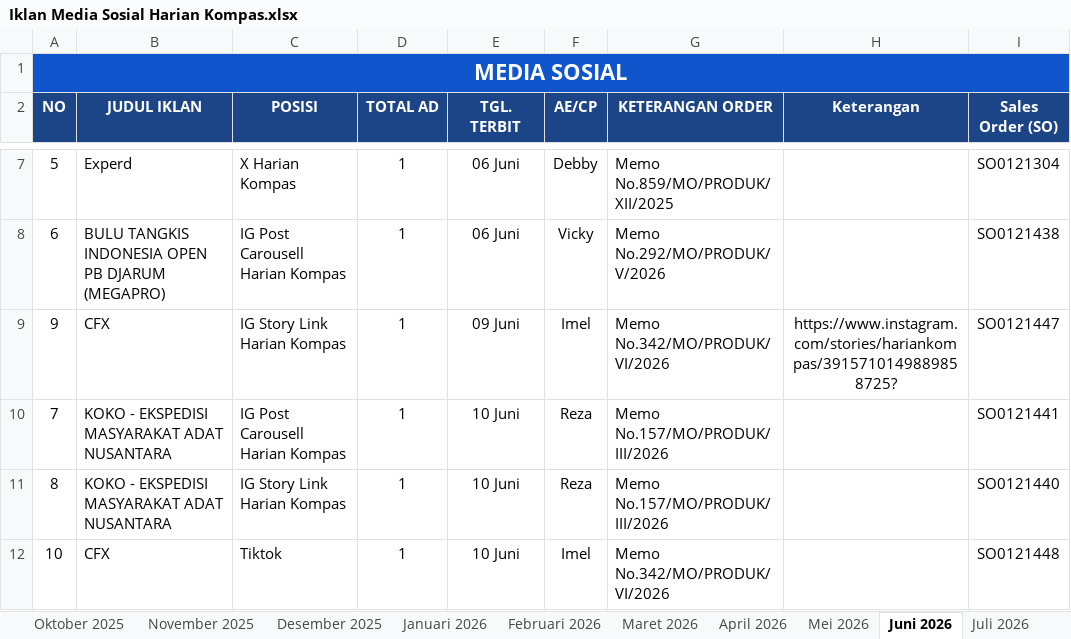
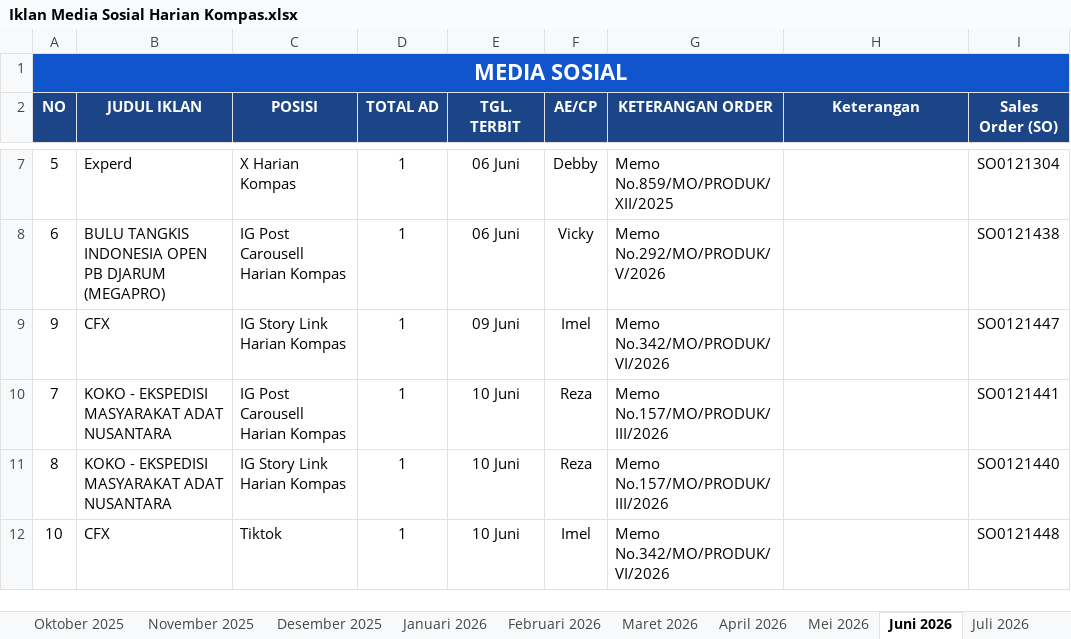
Before and after one commit to tejun219/iklanmedsos.kompas, an Excel workbook: Iklan Media Sosial Harian Kompas.xlsx, sheet Juni 2026, drawn as a sheet; only a part is shown, gaps mark what is left out; values as stored, in another font and other column widths than the file's, no borders; charts and pictures not drawn; the diff names each change by its address in the sheet, - before the commit and + after, or states it on an @@ line.

Commit message:
Auto-update outline data: 2026-06-10 11:52:43

```diff
--- a/Iklan Media Sosial Harian Kompas.xlsx (sheet Juni 2026)
+++ b/Iklan Media Sosial Harian Kompas.xlsx (sheet Juni 2026)
-H9 (Keterangan): https://www.instagram.com/stories/hariankompas/3915710149889858725?
+H9 (Keterangan): (empty)
```
Also changed, not shown: charts or pictures, 1 other file.
